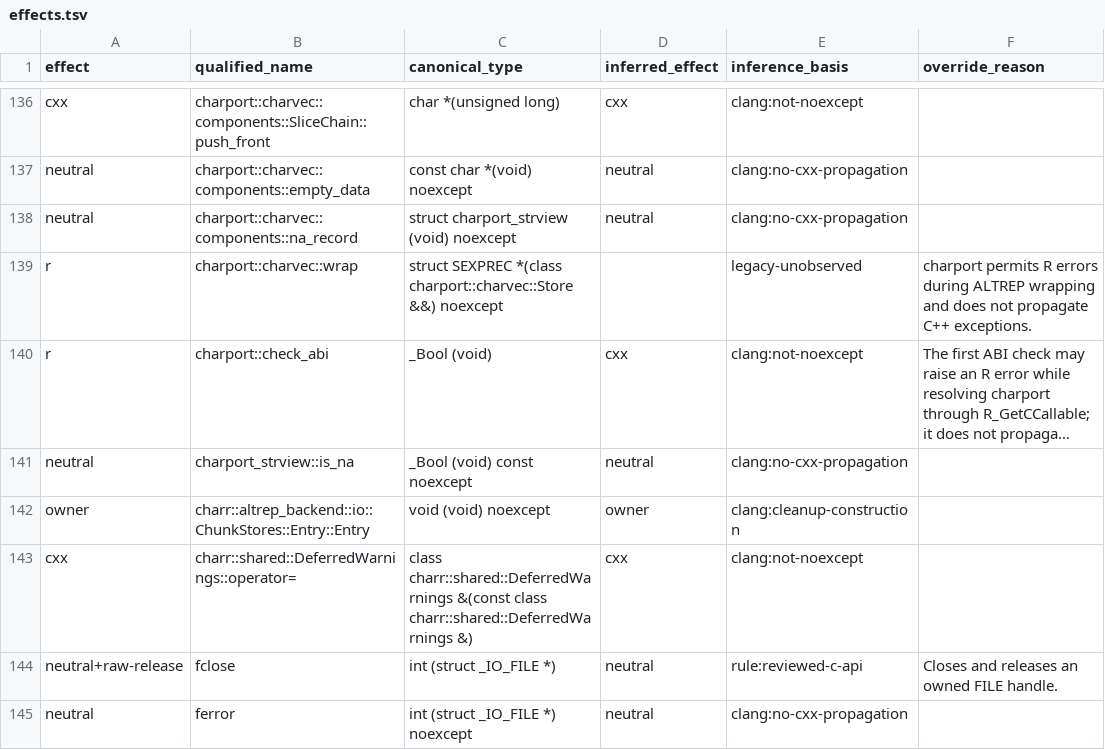
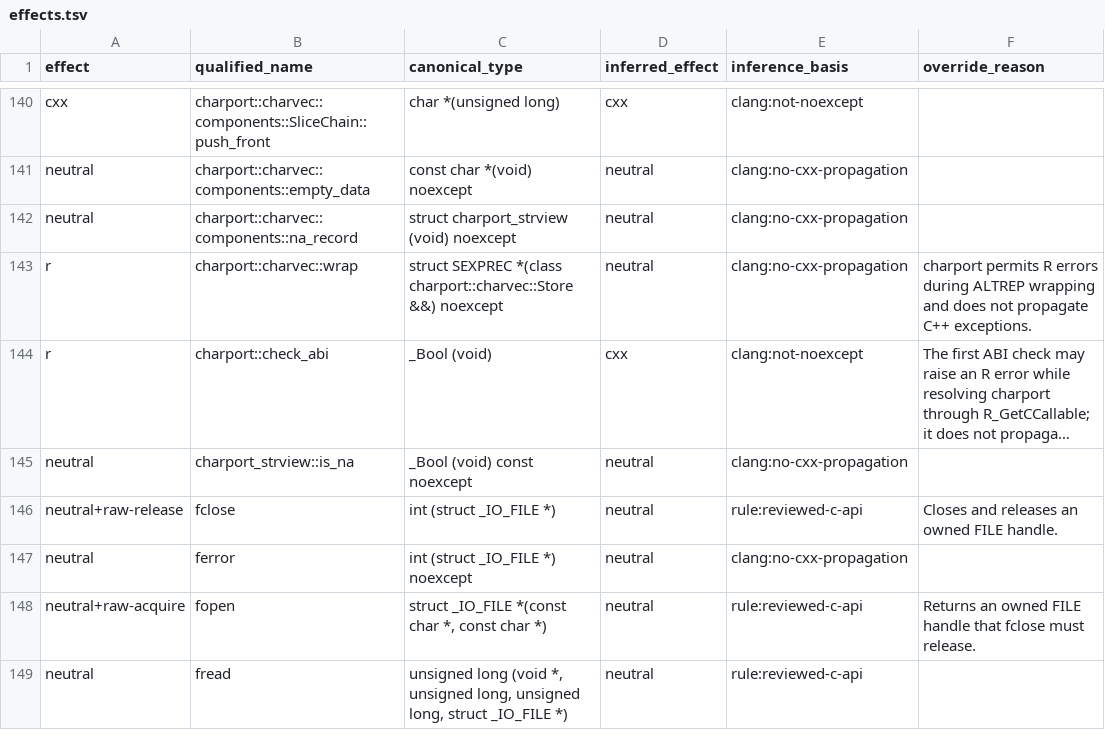
Before and after one commit to charbase/charr, a TSV file: tools/charr-lint/effects.tsv, drawn as a sheet; only a part is shown, gaps mark what is left out; the shorter side is filled out with more unchanged rows; long unchanged cells end in …; removed rows and columns are numbered as before the commit, all else as after; the diff covers the shown part only; the diff names each change by its address in the sheet, - before the commit and + after, or states it on an @@ line.

```diff
--- a/tools/charr-lint/effects.tsv
+++ b/tools/charr-lint/effects.tsv
-D143 (inferred_effect): (empty)
+D143 (inferred_effect): neutral
-E143 (inference_basis): legacy-unobserved
+E143 (inference_basis): clang:no-cxx-propagation
-row 142: owner | charr::altrep_backend::io::ChunkStores::Entry::Entry | void (void) noexcept | owner | clang:cleanup-construction
-row 143: cxx | charr::shared::DeferredWarnings::operator= | class charr::shared::DeferredWarnings &(const class charr::shared::DeferredWarnings &) | cxx | clang:not-noexcept
```
Also changed, not shown: 25 added rows and 23 edited cells elsewhere in this file, tools/charr-lint/effect-overrides.tsv, 52 other files.
